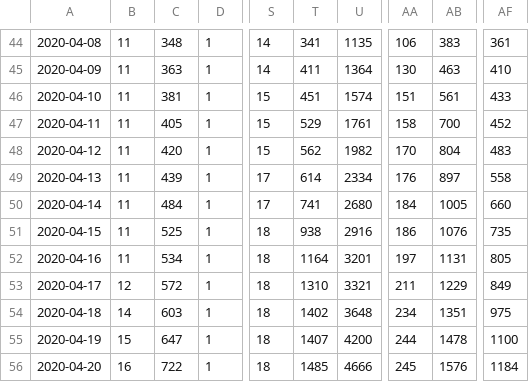
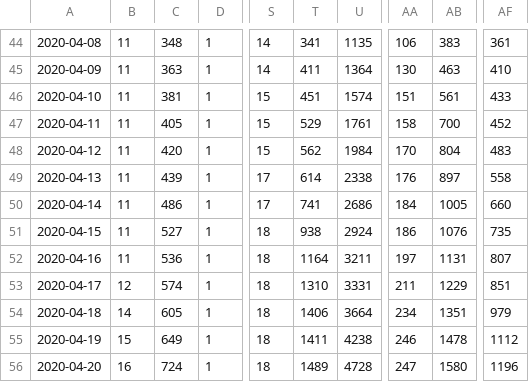
Before and after one commit to somatochrome/COVID19INDIA.ORG-project, a CSV file: exports/13-05-2020/State Cumulative.csv, drawn as a sheet; only a part is shown, gaps mark what is left out; the diff covers the shown part only; the diff names each change by its address in the sheet, - before the commit and + after, or states it on an @@ line.

```diff
--- a/exports/13-05-2020/State Cumulative.csv
+++ b/exports/13-05-2020/State Cumulative.csv
-U48: 1982
+U48: 1984
-U49: 2334
+U49: 2338
-C50: 484
+C50: 486
-U50: 2680
+U50: 2686
-C51: 525
+C51: 527
-U51: 2916
+U51: 2924
-C52: 534
+C52: 536
-U52: 3201
+U52: 3211
-AF52: 805
+AF52: 807
-C53: 572
+C53: 574
-U53: 3321
+U53: 3331
-AF53: 849
+AF53: 851
-C54: 603
+C54: 605
-T54: 1402
+T54: 1406
-U54: 3648
+U54: 3664
-AF54: 975
+AF54: 979
-C55: 647
+C55: 649
-T55: 1407
+T55: 1411
-U55: 4200
+U55: 4238
-AA55: 244
+AA55: 246
-AF55: 1100
+AF55: 1112
-C56: 722
+C56: 724
-T56: 1485
+T56: 1489
-U56: 4666
+U56: 4728
-AA56: 245
+AA56: 247
-AB56: 1576
+AB56: 1580
-AF56: 1184
+AF56: 1196
```
Also changed, not shown: 156 edited cells elsewhere in this file, exports/13-05-2020/State Daily.csv, 14 other files.
